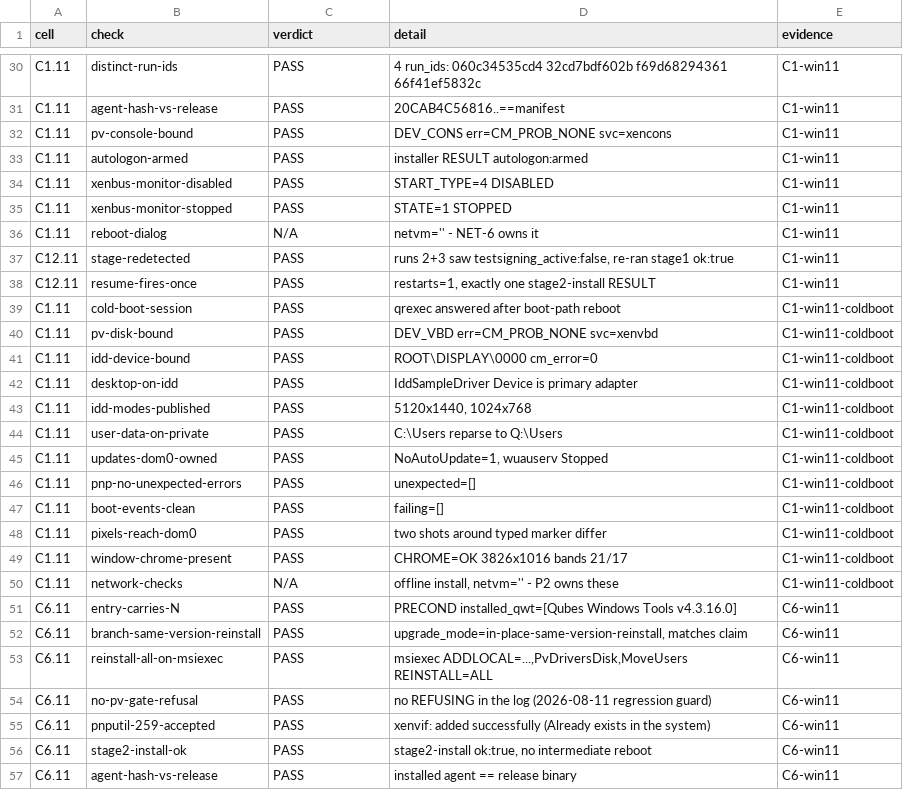
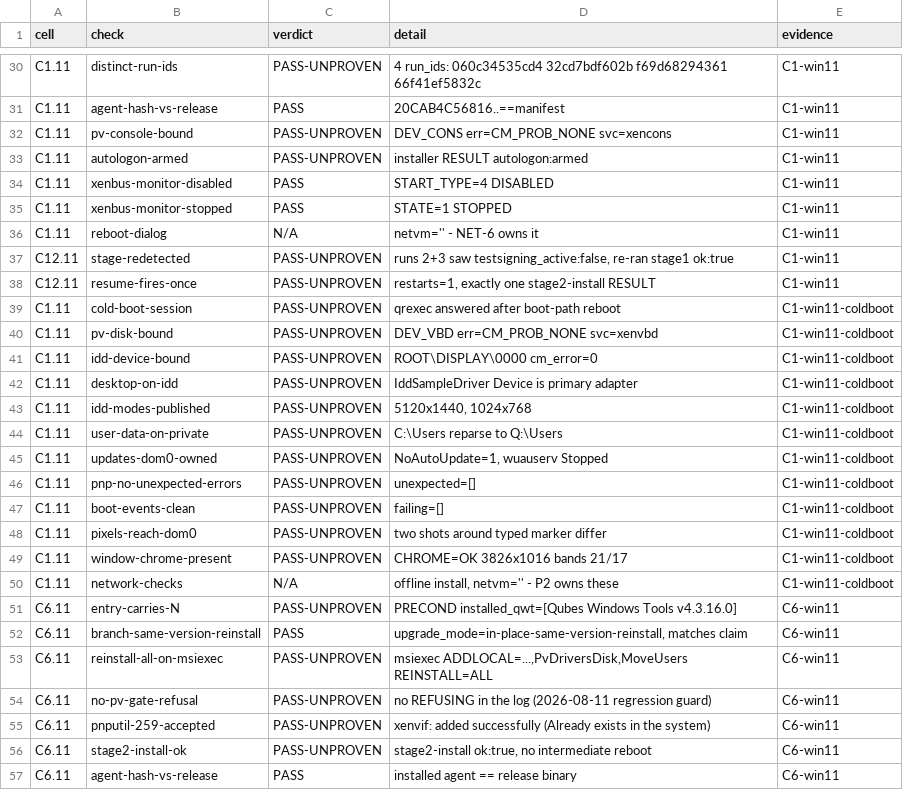
Before and after one commit to arkenoi/qubes-win-idd-driver, a TSV file: docs/verdicts-4.3.16.tsv, drawn as a sheet; only a part is shown, gaps mark what is left out; the diff covers the shown part only; the diff names each change by its address in the sheet, - before the commit and + after, or states it on an @@ line.

```diff
--- a/docs/verdicts-4.3.16.tsv
+++ b/docs/verdicts-4.3.16.tsv
-C30 (verdict): PASS
+C30 (verdict): PASS-UNPROVEN
-C32:C33 (verdict): PASS
+C32:C33 (verdict): PASS-UNPROVEN
-C37:C49 (verdict): PASS
+C37:C49 (verdict): PASS-UNPROVEN
-C51 (verdict): PASS
+C51 (verdict): PASS-UNPROVEN
-C53:C56 (verdict): PASS
+C53:C56 (verdict): PASS-UNPROVEN
```
Also changed, not shown: 162 edited cells elsewhere in this file, 2 other files.
